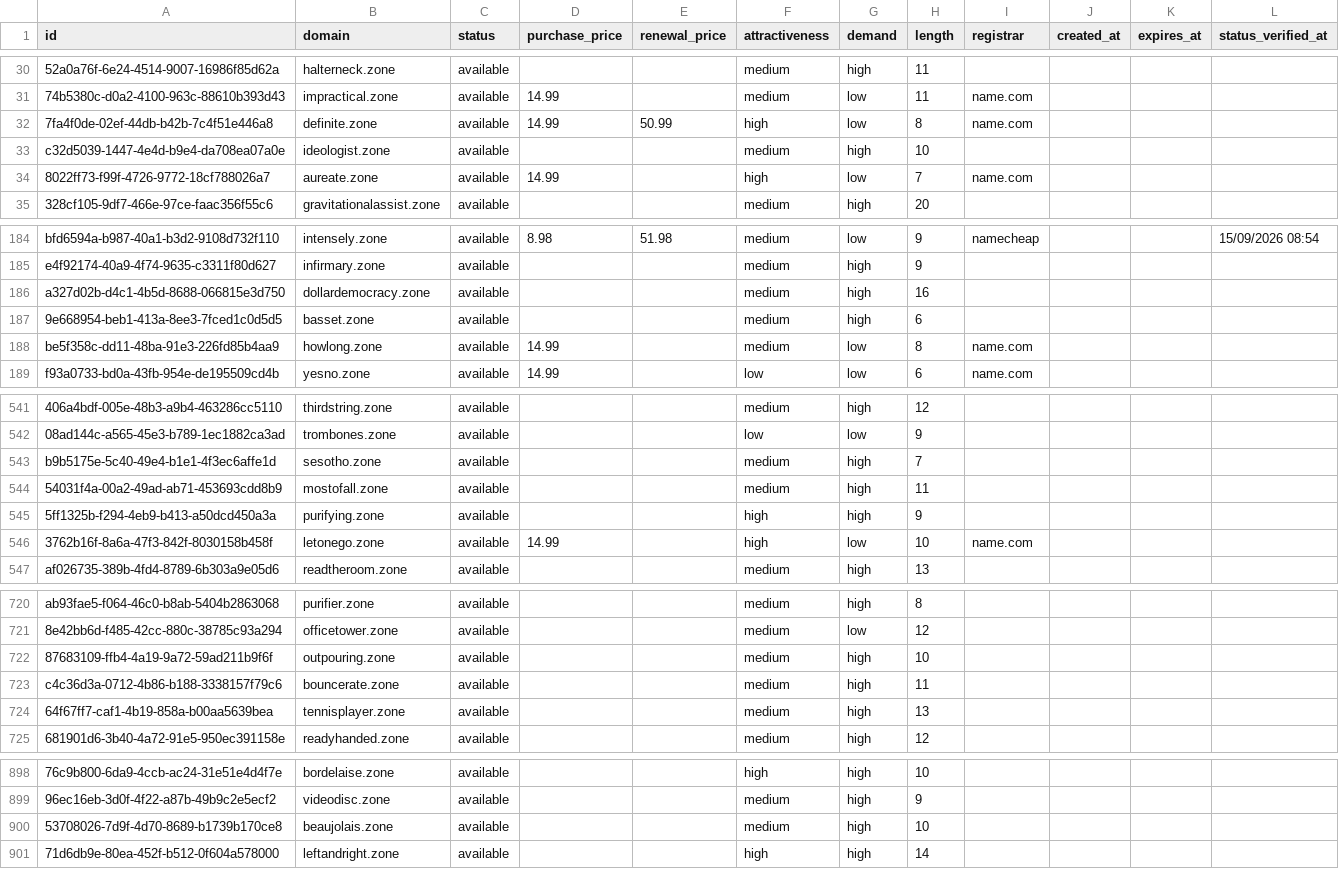
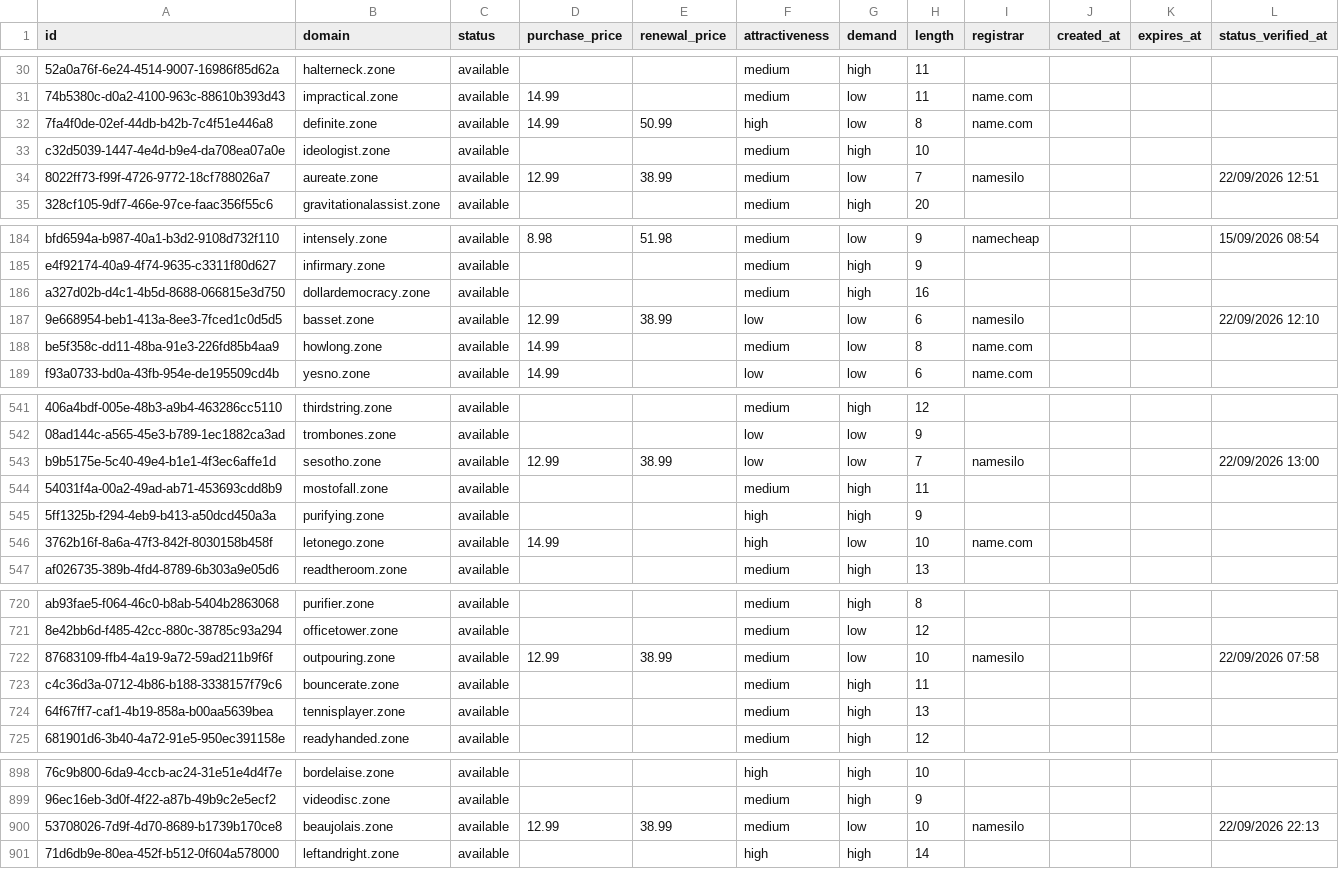
Before and after one commit to UniqueDomains/zone-oneword-domains, a CSV file: zone.csv, drawn as a sheet; only a part is shown, gaps mark what is left out; the diff covers the shown part only; the diff names each change by its address in the sheet, - before the commit and + after, or states it on an @@ line.

Commit message:
Domains update

```diff
--- a/zone.csv
+++ b/zone.csv
-D34 (purchase_price): 14.99
+D34 (purchase_price): 12.99
-E34 (renewal_price): (empty)
+E34 (renewal_price): 38.99
-F34 (attractiveness): high
+F34 (attractiveness): medium
-I34 (registrar): name.com
+I34 (registrar): namesilo
-L34 (status_verified_at): (empty)
+L34 (status_verified_at): 22/09/2026 12:51
-D187 (purchase_price): (empty)
+D187 (purchase_price): 12.99
-E187 (renewal_price): (empty)
+E187 (renewal_price): 38.99
-F187 (attractiveness): medium
+F187 (attractiveness): low
-G187 (demand): high
+G187 (demand): low
-I187 (registrar): (empty)
+I187 (registrar): namesilo
-L187 (status_verified_at): (empty)
+L187 (status_verified_at): 22/09/2026 12:10
-D543 (purchase_price): (empty)
+D543 (purchase_price): 12.99
-E543 (renewal_price): (empty)
+E543 (renewal_price): 38.99
-F543 (attractiveness): medium
+F543 (attractiveness): low
-G543 (demand): high
+G543 (demand): low
-I543 (registrar): (empty)
+I543 (registrar): namesilo
-L543 (status_verified_at): (empty)
+L543 (status_verified_at): 22/09/2026 13:00
-D722 (purchase_price): (empty)
+D722 (purchase_price): 12.99
-E722 (renewal_price): (empty)
+E722 (renewal_price): 38.99
-G722 (demand): high
+G722 (demand): low
-I722 (registrar): (empty)
+I722 (registrar): namesilo
-L722 (status_verified_at): (empty)
+L722 (status_verified_at): 22/09/2026 07:58
-D900 (purchase_price): (empty)
+D900 (purchase_price): 12.99
-E900 (renewal_price): (empty)
+E900 (renewal_price): 38.99
-G900 (demand): high
+G900 (demand): low
-I900 (registrar): (empty)
+I900 (registrar): namesilo
-L900 (status_verified_at): (empty)
+L900 (status_verified_at): 22/09/2026 22:13
```
Also changed, not shown: 5 edited cells elsewhere in this file, 4 other files.
